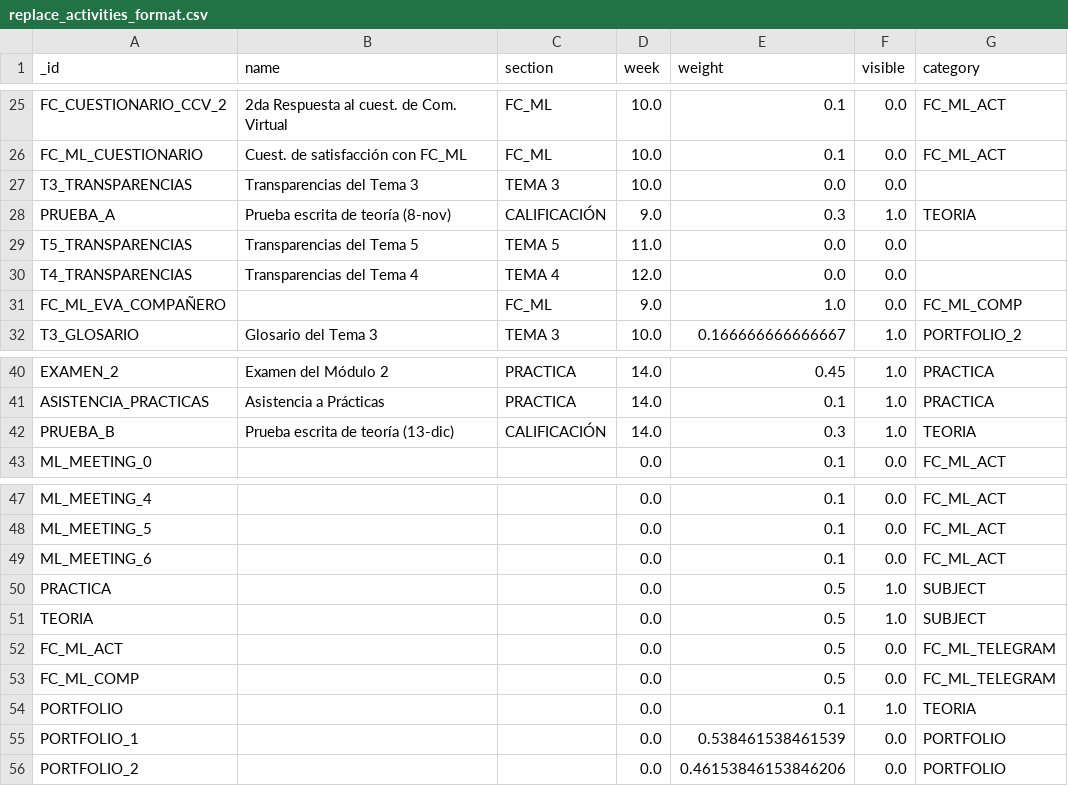
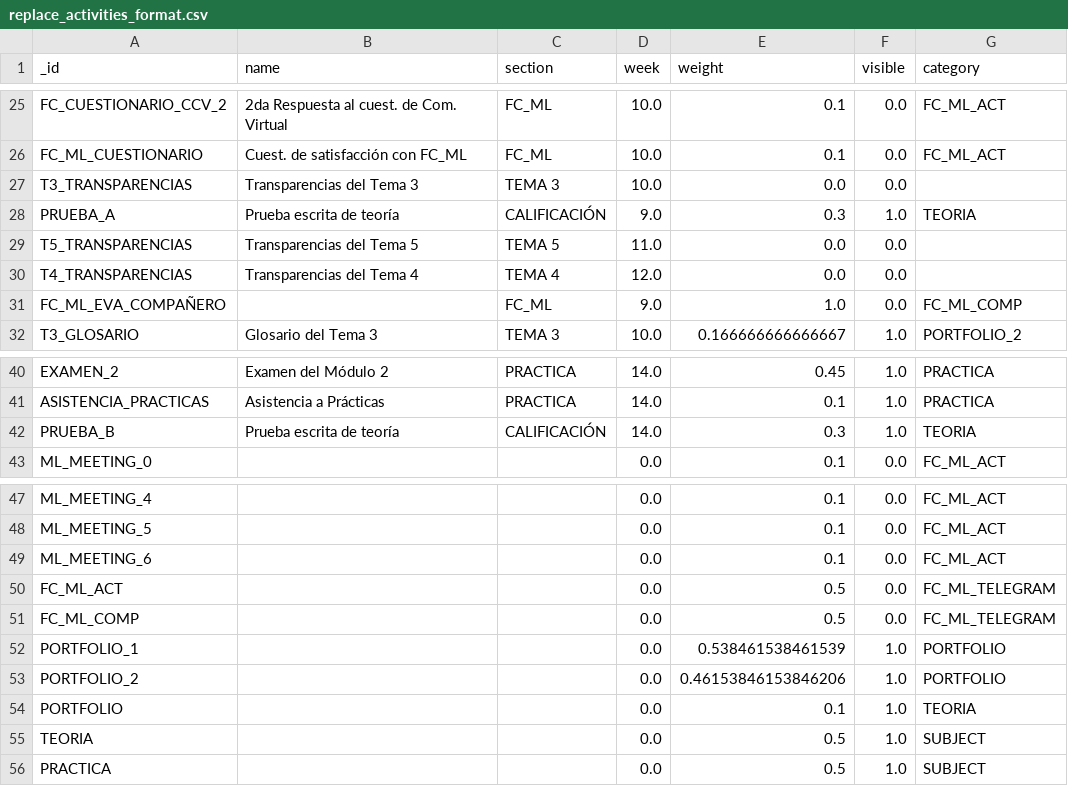
Before and after one commit to ari-dasci/S-EDUtrack_bot, a CSV file: Sqlite/files/config/replace_activities_format.csv, drawn as a sheet; only a part is shown, gaps mark what is left out.

```diff
--- a/Sqlite/files/config/replace_activities_format.csv
+++ b/Sqlite/files/config/replace_activities_format.csv
@@ -27,3 +27,3 @@ FC_ML_CUESTIONARIO,Cuest. de satisfacción con FC_ML,FC_ML,10.0,0.1,0.0,FC_ML_AC
 T3_TRANSPARENCIAS,Transparencias del Tema 3,TEMA 3,10.0,0.0,0.0,
-PRUEBA_A,Prueba escrita de teoría (8-nov),CALIFICACIÓN,9.0,0.3,1.0,TEORIA
+PRUEBA_A,Prueba escrita de teoría,CALIFICACIÓN,9.0,0.3,1.0,TEORIA
 T5_TRANSPARENCIAS,Transparencias del Tema 5,TEMA 5,11.0,0.0,0.0,
@@ -41,3 +41,3 @@ EXAMEN_2,Examen del Módulo 2,PRACTICA,14.0,0.45,1.0,PRACTICA
 ASISTENCIA_PRACTICAS,Asistencia a Prácticas,PRACTICA,14.0,0.1,1.0,PRACTICA
-PRUEBA_B,Prueba escrita de teoría (13-dic),CALIFICACIÓN,14.0,0.3,1.0,TEORIA
+PRUEBA_B,Prueba escrita de teoría,CALIFICACIÓN,14.0,0.3,1.0,TEORIA
 ML_MEETING_0,,,0.0,0.1,0.0,FC_ML_ACT
@@ -49,8 +49,8 @@ ML_MEETING_5,,,0.0,0.1,0.0,FC_ML_ACT
 ML_MEETING_6,,,0.0,0.1,0.0,FC_ML_ACT
-PRACTICA,,,0.0,0.5,1.0,SUBJECT
-TEORIA,,,0.0,0.5,1.0,SUBJECT
 FC_ML_ACT,,,0.0,0.5,0.0,FC_ML_TELEGRAM
 FC_ML_COMP,,,0.0,0.5,0.0,FC_ML_TELEGRAM
+PORTFOLIO_1,,,0.0,0.538461538461539,1.0,PORTFOLIO
+PORTFOLIO_2,,,0.0,0.46153846153846206,1.0,PORTFOLIO
 PORTFOLIO,,,0.0,0.1,1.0,TEORIA
-PORTFOLIO_1,,,0.0,0.538461538461539,0.0,PORTFOLIO
-PORTFOLIO_2,,,0.0,0.46153846153846206,0.0,PORTFOLIO
+TEORIA,,,0.0,0.5,1.0,SUBJECT
+PRACTICA,,,0.0,0.5,1.0,SUBJECT
```
Also changed, not shown: Sqlite/files/config/activities_format.csv, Sqlite/files/config/add_students_format.csv, 12 other files.
